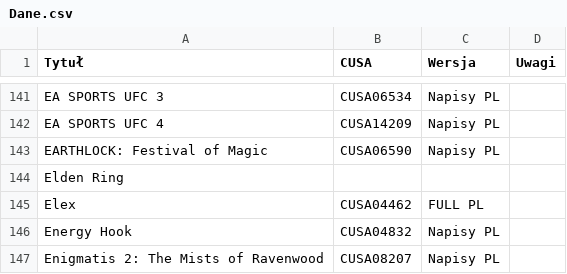
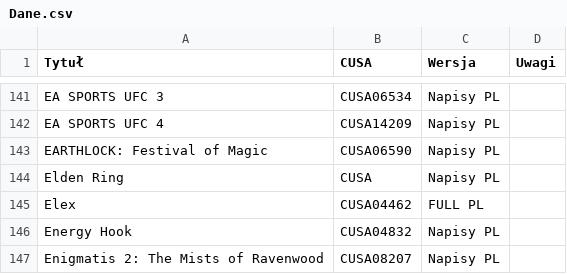
Before and after one commit to przemek5541/CUSAPL, a CSV file: data/Dane.csv, drawn as a sheet; only a part is shown, gaps mark what is left out.

Commit message:
Update Dane.csv

```diff
--- a/data/Dane.csv
+++ b/data/Dane.csv
@@ -143,3 +143,3 @@ EA SPORTS UFC 4,CUSA14209,Napisy PL,
 EARTHLOCK: Festival of Magic,CUSA06590,Napisy PL,
-Elden Ring,,,
+Elden Ring,CUSA,Napisy PL,
 Elex,CUSA04462,FULL PL,
```
